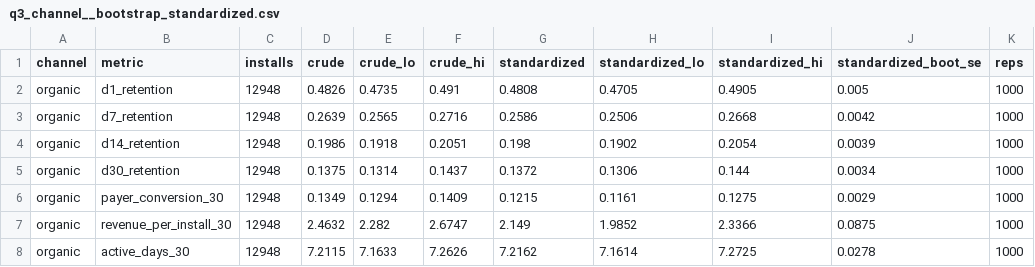
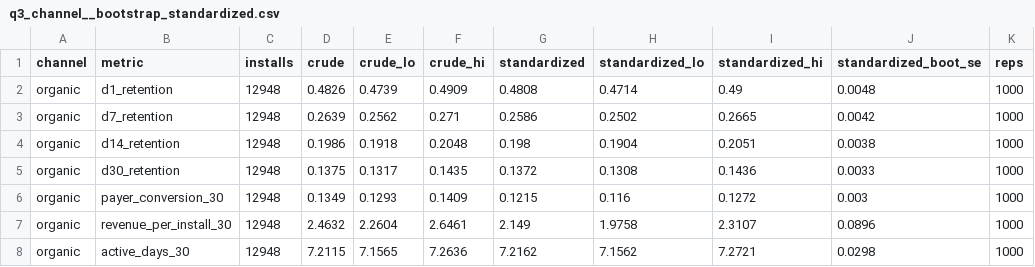
Before and after one commit to iistargazer/DBMS-Lab-Endsem-Assignment, a CSV file: outputs/tables/q3_channel__bootstrap_standardized.csv, drawn as a sheet; only a part is shown; the diff covers the shown part only.

```diff
--- a/outputs/tables/q3_channel__bootstrap_standardized.csv
+++ b/outputs/tables/q3_channel__bootstrap_standardized.csv
@@ -1,8 +1,8 @@
 channel,metric,installs,crude,crude_lo,crude_hi,standardized,standardized_lo,standardized_hi,standardized_boot_se,reps
-organic,d1_retention,12948,0.4826,0.4735,0.491,0.4808,0.4705,0.4905,0.005,1000
-organic,d7_retention,12948,0.2639,0.2565,0.2716,0.2586,0.2506,0.2668,0.0042,1000
-organic,d14_retention,12948,0.1986,0.1918,0.2051,0.198,0.1902,0.2054,0.0039,1000
-organic,d30_retention,12948,0.1375,0.1314,0.1437,0.1372,0.1306,0.144,0.0034,1000
-organic,payer_conversion_30,12948,0.1349,0.1294,0.1409,0.1215,0.1161,0.1275,0.0029,1000
-organic,revenue_per_install_30,12948,2.4632,2.282,2.6747,2.149,1.9852,2.3366,0.0875,1000
-organic,active_days_30,12948,7.2115,7.1633,7.2626,7.2162,7.1614,7.2725,0.0278,1000
+organic,d1_retention,12948,0.4826,0.4739,0.4909,0.4808,0.4714,0.49,0.0048,1000
+organic,d7_retention,12948,0.2639,0.2562,0.271,0.2586,0.2502,0.2665,0.0042,1000
+organic,d14_retention,12948,0.1986,0.1918,0.2048,0.198,0.1904,0.2051,0.0038,1000
+organic,d30_retention,12948,0.1375,0.1317,0.1435,0.1372,0.1308,0.1436,0.0033,1000
+organic,payer_conversion_30,12948,0.1349,0.1293,0.1409,0.1215,0.116,0.1272,0.003,1000
+organic,revenue_per_install_30,12948,2.4632,2.2604,2.6461,2.149,1.9758,2.3107,0.0896,1000
+organic,active_days_30,12948,7.2115,7.1565,7.2636,7.2162,7.1562,7.2721,0.0298,1000
```
Also changed, not shown: 80 edited cells elsewhere in this file, outputs/tables/q3_channel__bootstrap_differences.csv, outputs/tables/q3_channel_quality__standardized_excluding_thin_cells.csv, 39 other files.
